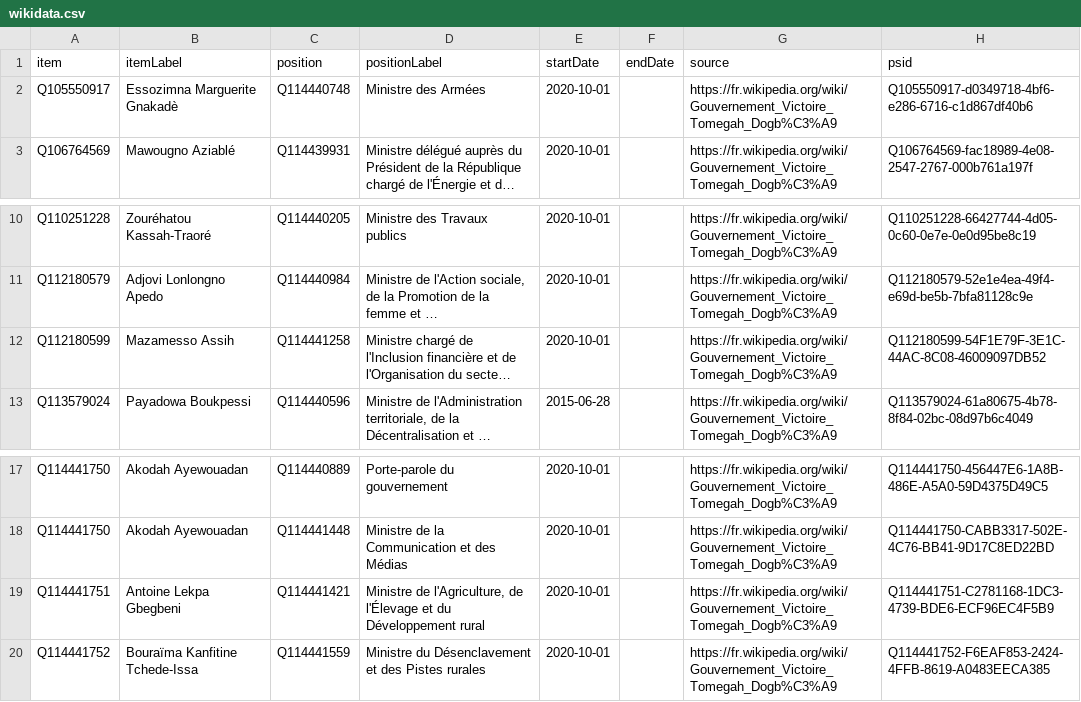
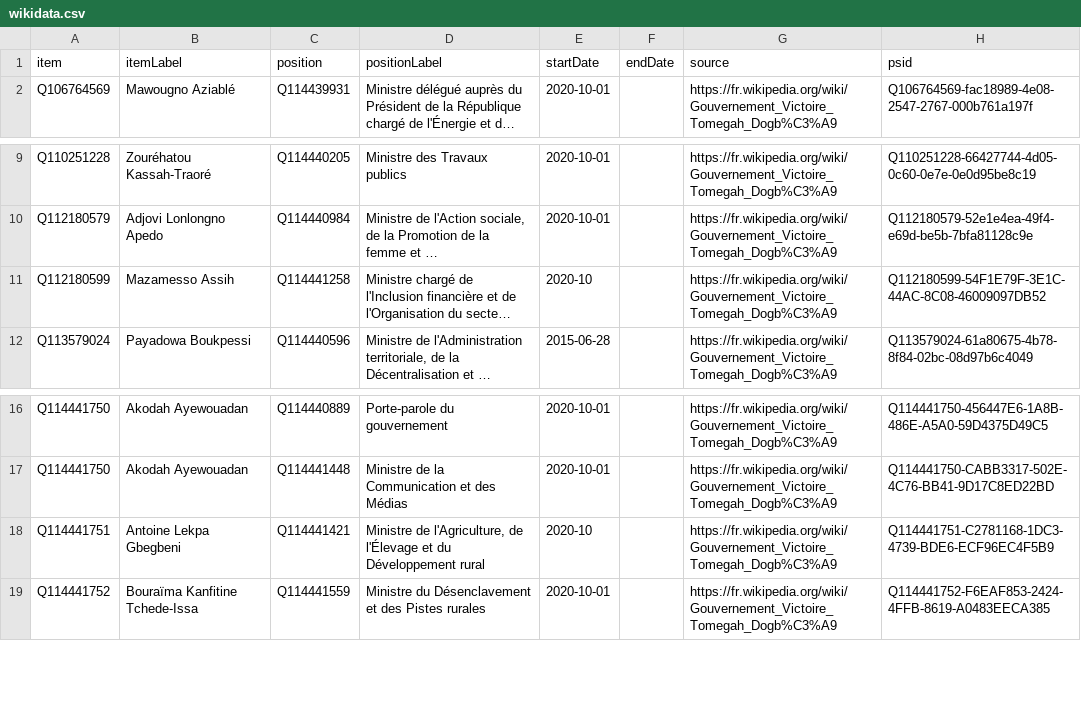
Before and after one commit to every-politician-scrapers/togo, a CSV file: sources/cabinet/2020-dogbe/wikidata.csv, drawn as a sheet; only a part is shown, gaps mark what is left out; long unchanged cells end in …; removed rows and columns are numbered as before the commit, all else as after; the diff names each change by its address in the sheet, - before the commit and + after, or states it on an @@ line.

Commit message:
Compare external sources to Wikidata

```diff
--- a/sources/cabinet/2020-dogbe/wikidata.csv
+++ b/sources/cabinet/2020-dogbe/wikidata.csv
-row 2: Q105550917 | Essozimna Marguerite Gnakadè | Q114440748 | Ministre des Armées | 2020-10-01 |  | https://fr.wikipedia.org/wiki/Gouvernement_Victoire_Tomegah_Dogb%C3%A9 | Q105550917-d0349718-4bf6-e286-6716-c1d867df40b6
-E11 (startDate): 2020-10-01
+E11 (startDate): 2020-10
-E18 (startDate): 2020-10-01
+E18 (startDate): 2020-10
```
Also changed, not shown: sources/cabinet/2020-dogbe/diff.csv, sources/cabinet/2020-dogbe/scraped.csv, 1 other file.
